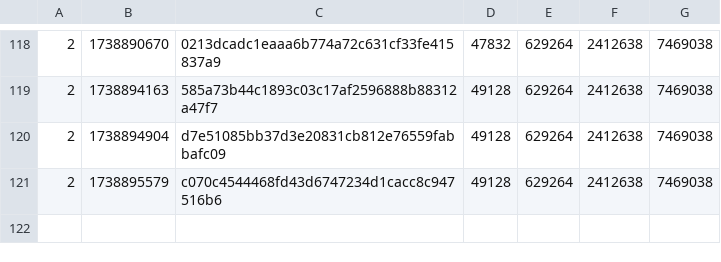
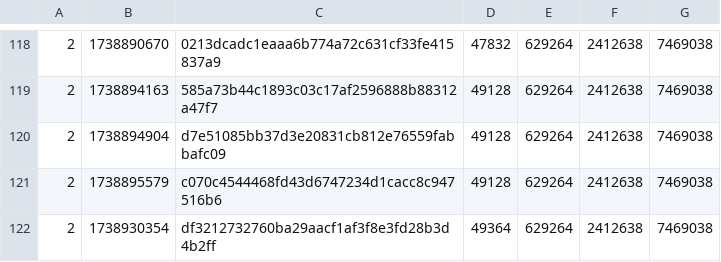
Before and after one commit to SAT-R/sa1, a CSV file: reports/progress-sa1-matching.csv, drawn as a sheet; only a part is shown, gaps mark what is left out; the diff names each change by its address in the sheet, - before the commit and + after, or states it on an @@ line.

Commit message:
Match StageBgUpdate_Zone1Acts12

```diff
--- a/reports/progress-sa1-matching.csv
+++ b/reports/progress-sa1-matching.csv
+row 122: 2 | 1738930354 | df3212732760ba29aacf1af3f8e3fd28b3d4b2ff | 49364 | 629264 | 2412638 | 7469038
```
Also changed, not shown: reports/progress-sa1-nonmatching.csv, 1 other file.
